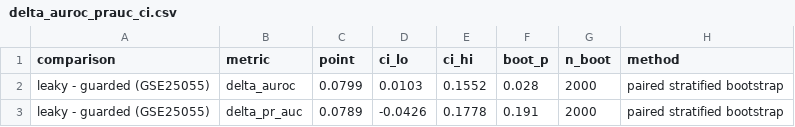
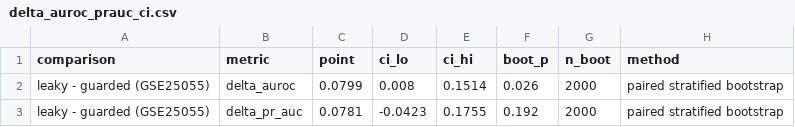
Before and after one commit to iry496/rp001_leakage-aware-smo-svm-omics, a CSV file: tables/uncertainty/delta_auroc_prauc_ci.csv, drawn as a sheet; the diff names each change by its address in the sheet, - before the commit and + after, or states it on an @@ line.

```diff
--- a/tables/uncertainty/delta_auroc_prauc_ci.csv
+++ b/tables/uncertainty/delta_auroc_prauc_ci.csv
-D2 (ci_lo): 0.0103
+D2 (ci_lo): 0.008
-E2 (ci_hi): 0.1552
+E2 (ci_hi): 0.1514
-F2 (boot_p): 0.028
+F2 (boot_p): 0.026
-C3 (point): 0.0789
+C3 (point): 0.0781
-D3 (ci_lo): -0.0426
+D3 (ci_lo): -0.0423
-E3 (ci_hi): 0.1778
+E3 (ci_hi): 0.1755
-F3 (boot_p): 0.191
+F3 (boot_p): 0.192
```
Also changed, not shown: results/uncertainty/delong_tests.csv, tables/evidence_audit/evidence_audit_final.csv, 27 other files.
